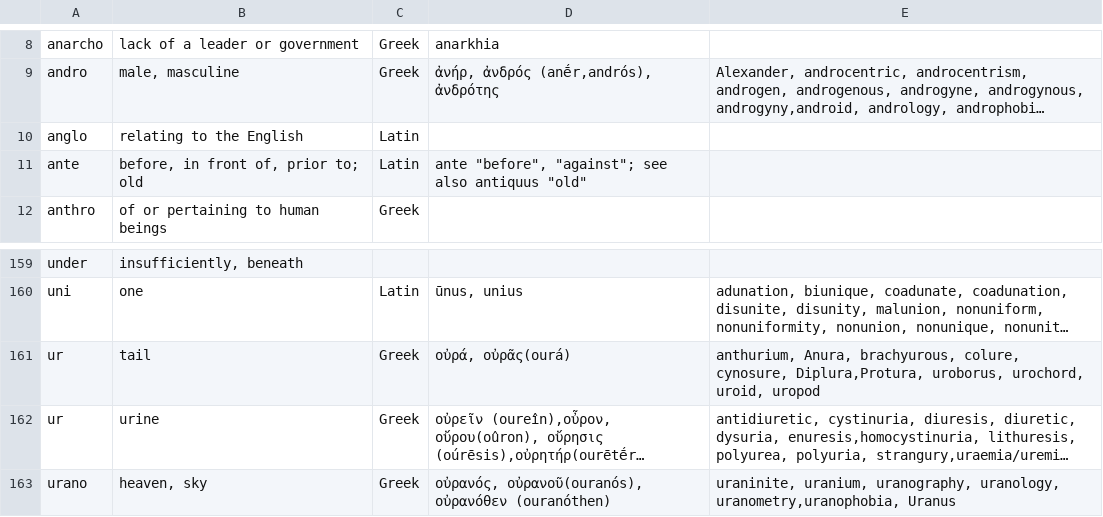
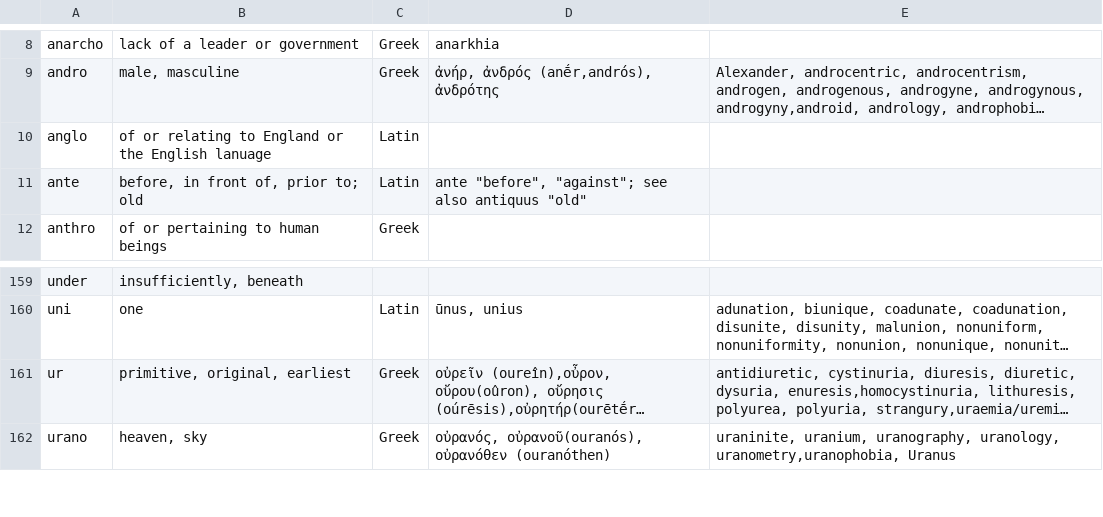
Before and after one commit to owenroberts/index, a CSV file: input/prefix.csv, drawn as a sheet; only a part is shown, gaps mark what is left out; long unchanged cells end in …; removed rows and columns are numbered as before the commit, all else as after; the diff names each change by its address in the sheet, - before the commit and + after, or states it on an @@ line.

Commit message:
updates prefixes

```diff
--- a/input/prefix.csv
+++ b/input/prefix.csv
-B10: relating to the English
+B10: of or relating to England or the English lanuage
-row 161: ur | tail | Greek | οὐρά, οὐρᾶς(ourá) | anthurium, Anura, brachyurous, colure, cynosure, Diplura,Protura, uroborus, urochord, uroid, uropod
-B161: urine
+B161: primitive, original, earliest
```
